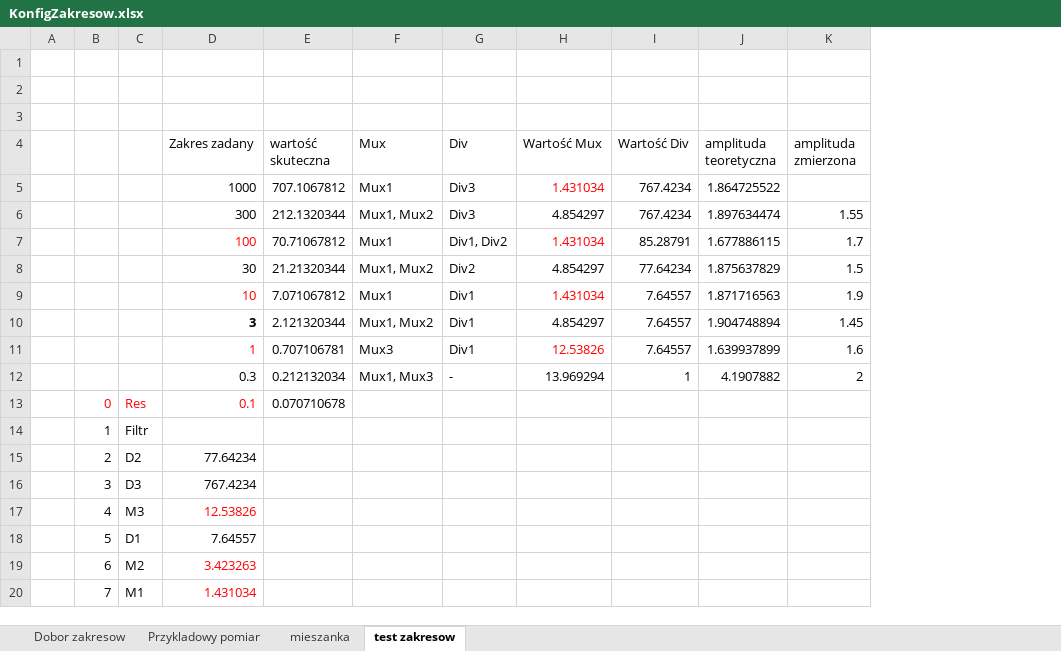
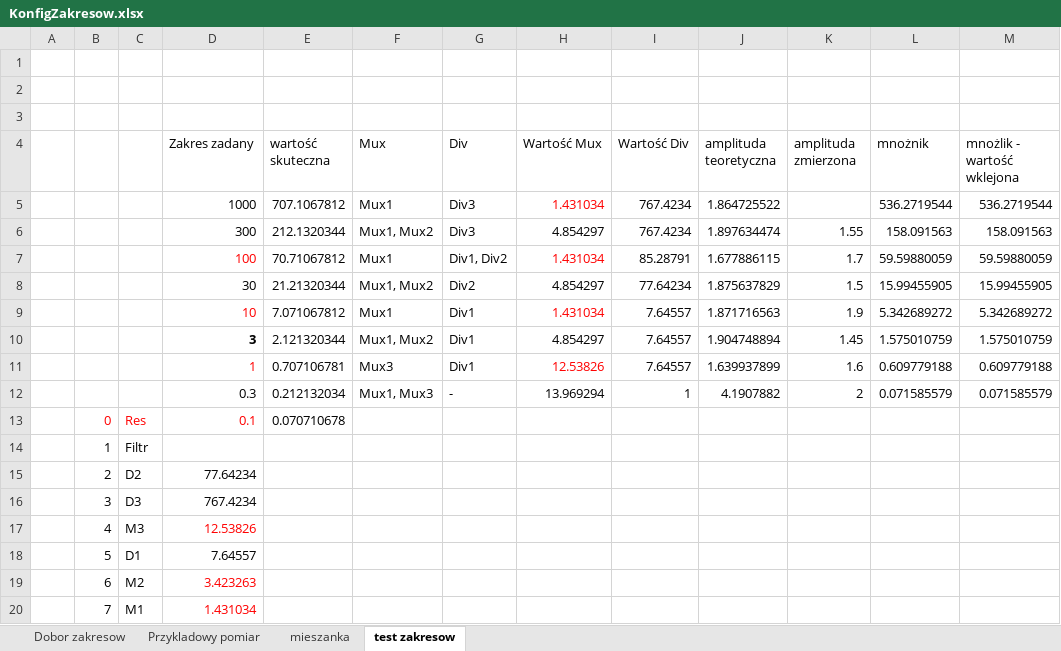
Before and after one commit to MK-Zuk/Rejestrator_v2_RPL, an Excel workbook: Dokumantacja/KonfigZakresow.xlsx, sheet test zakresow, drawn as a sheet; values as stored, in another font and other column widths than the file's, no borders; the diff names each change by its address in the sheet, - before the commit and + after, or states it on an @@ line.

```diff
--- a/Dokumantacja/KonfigZakresow.xlsx (sheet test zakresow)
+++ b/Dokumantacja/KonfigZakresow.xlsx (sheet test zakresow)
+column L (mnożnik), rows 5-12: 536.2719544 | 158.091563 | 59.59880059 | 15.99455905 | 5.342689272 | 1.575010759 | 0.609779188 | 0.071585579
+column M (mnożlik - wartość wklejona), rows 5-12: 536.2719544 | 158.091563 | 59.59880059 | 15.99455905 | 5.342689272 | 1.575010759 | 0.609779188 | 0.071585579
```
Also changed, not shown: 7 other files.
